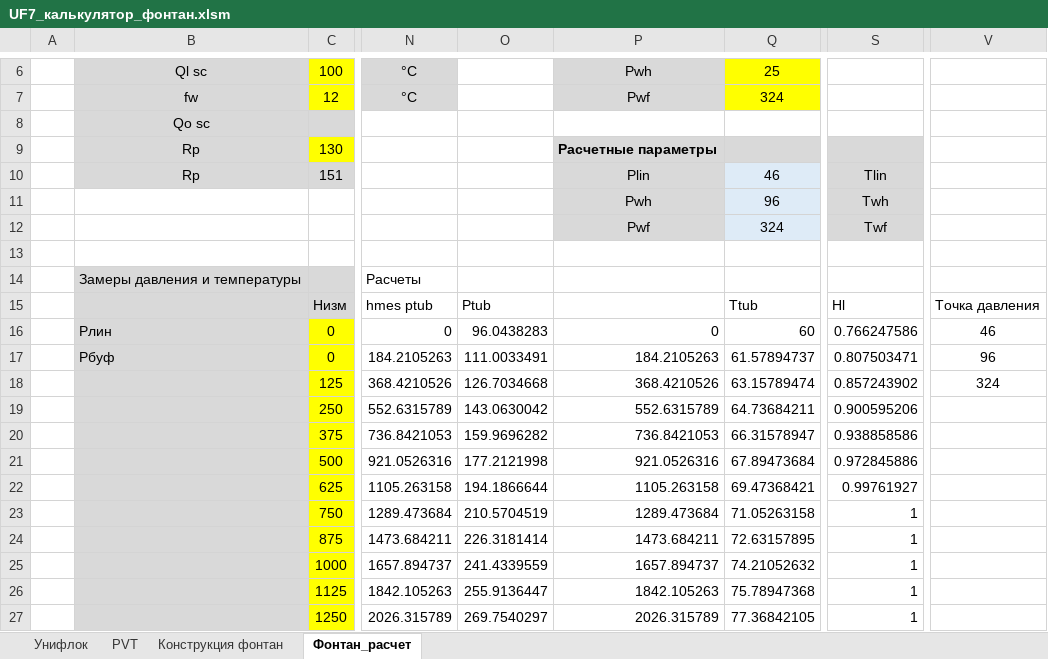
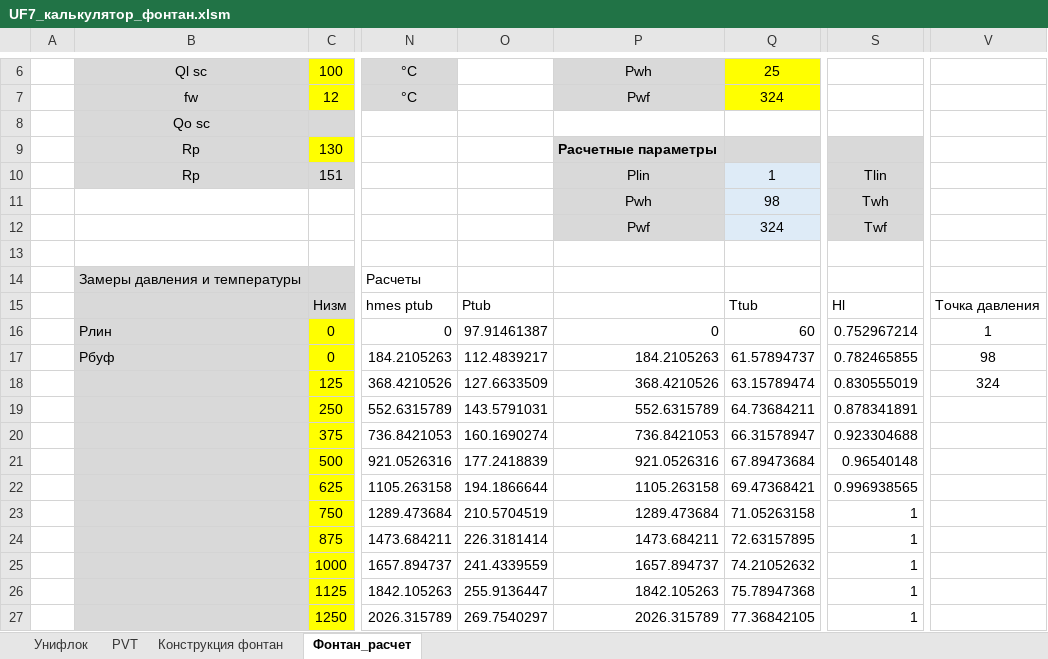
Before and after one commit to unifloc/unifloc_vba, an Excel workbook: UF7_калькулятор_фонтан.xlsm, sheet Фонтан_расчет, drawn as a sheet; only a part is shown, gaps mark what is left out; values as stored, in another font and other column widths than the file's, no borders; charts and pictures not drawn; the diff names each change by its address in the sheet, - before the commit and + after, or states it on an @@ line.

Commit message:
Внесены исправления в ходе курса ИСП исправлены некоторые баги, сделан ряд доработок в сторону ускорения расчетов

```diff
--- a/UF7_калькулятор_фонтан.xlsm (sheet Фонтан_расчет)
+++ b/UF7_калькулятор_фонтан.xlsm (sheet Фонтан_расчет)
-Q10: 46
+Q10: 1
-Q11: 96
+Q11: 98
-O16: 96.0438283
+O16: 97.91461387
-S16: 0.766247586
+S16: 0.752967214
-V16: 46
+V16: 1
-O17: 111.0033491
+O17: 112.4839217
-S17: 0.807503471
+S17: 0.782465855
-V17: 96
+V17: 98
-O18: 126.7034668
+O18: 127.6633509
-S18: 0.857243902
+S18: 0.830555019
-O19: 143.0630042
+O19: 143.5791031
-S19: 0.900595206
+S19: 0.878341891
-O20: 159.9696282
+O20: 160.1690274
-S20: 0.938858586
+S20: 0.923304688
-O21: 177.2121998
+O21: 177.2418839
-S21: 0.972845886
+S21: 0.96540148
-S22: 0.99761927
+S22: 0.996938565
```
Also changed, not shown: sheet PVT, charts or pictures, 19 other files.
